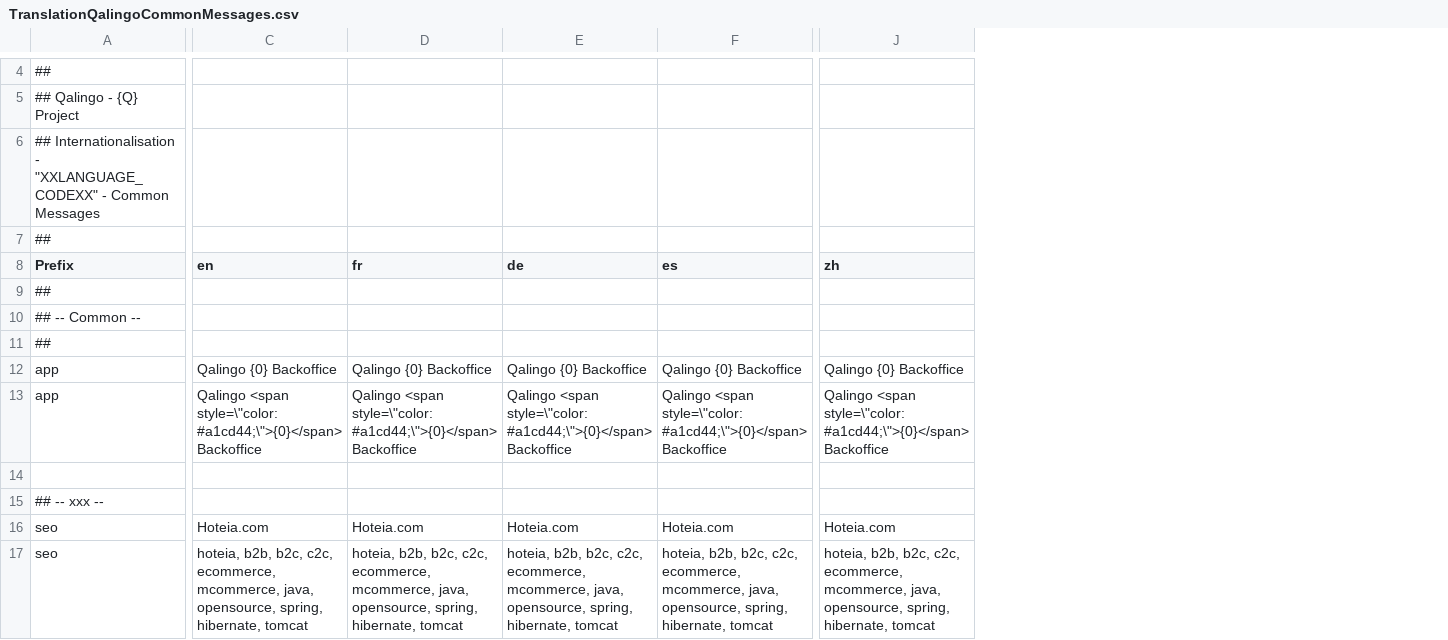
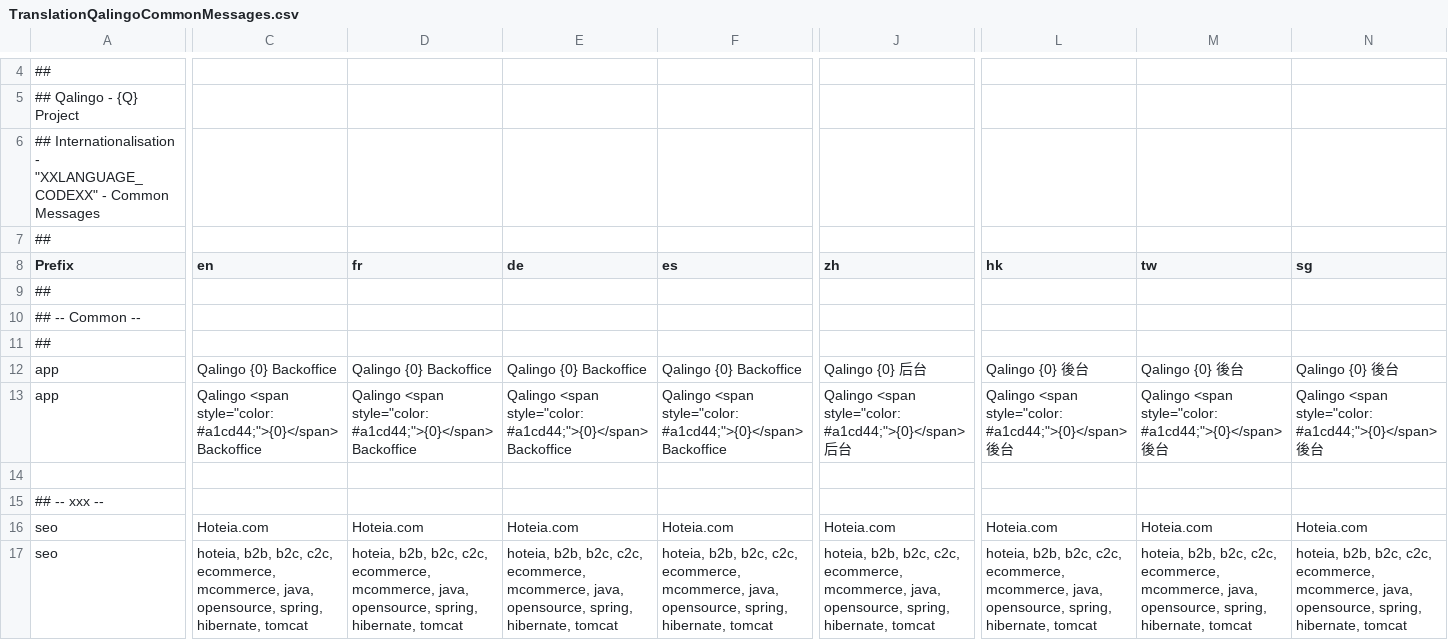
Before and after one commit to qalingo/qalingo-i18n, a CSV file: qalingo-i18n/src/main/resources/input/TranslationQalingoCommonMessages.csv, drawn as a sheet; only a part is shown, gaps mark what is left out; the diff covers the shown part only; the diff names each change by its address in the sheet, - before the commit and + after, or states it on an @@ line.

Commit message:
more translation files * Chinese (Traditional Han, Taiwan) ( * Chinese (Traditional Han, Hong Kong S.A.R., China) (zh-Hant-HK) * Chinese (Simplified Han, Singapore) (zh-Hans-SG) * Chinese (Simplified Han, China) (zh-Hans-CN)  4 new columns

```diff
--- a/qalingo-i18n/src/main/resources/input/TranslationQalingoCommonMessages.csv
+++ b/qalingo-i18n/src/main/resources/input/TranslationQalingoCommonMessages.csv
+column L (hk), rows 12-17: Qalingo {0} 後台 | Qalingo <span style="color: #a1cd44;">{0}</span> 後台 |  |  | Hoteia.com | hoteia, b2b, b2c, c2c, ecommerce, mcommerce, java, opensource, spring, hibernate, tomcat
+column M (tw), rows 12-17: Qalingo {0} 後台 | Qalingo <span style="color: #a1cd44;">{0}</span> 後台 |  |  | Hoteia.com | hoteia, b2b, b2c, c2c, ecommerce, mcommerce, java, opensource, spring, hibernate, tomcat
+column N (sg), rows 12-17: Qalingo {0} 後台 | Qalingo <span style="color: #a1cd44;">{0}</span> 後台 |  |  | Hoteia.com | hoteia, b2b, b2c, c2c, ecommerce, mcommerce, java, opensource, spring, hibernate, tomcat
-J12 (zh): Qalingo {0} Backoffice
+J12 (zh): Qalingo {0} 后台
-C13 (en): Qalingo <span style=\"color: #a1cd44;\">{0}</span> Backoffice
+C13 (en): Qalingo <span style="color: #a1cd44;">{0}</span> Backoffice
-D13 (fr): Qalingo <span style=\"color: #a1cd44;\">{0}</span> Backoffice
+D13 (fr): Qalingo <span style="color: #a1cd44;">{0}</span> Backoffice
-E13 (de): Qalingo <span style=\"color: #a1cd44;\">{0}</span> Backoffice
+E13 (de): Qalingo <span style="color: #a1cd44;">{0}</span> Backoffice
-F13 (es): Qalingo <span style=\"color: #a1cd44;\">{0}</span> Backoffice
+F13 (es): Qalingo <span style="color: #a1cd44;">{0}</span> Backoffice
-J13 (zh): Qalingo <span style=\"color: #a1cd44;\">{0}</span> Backoffice
+J13 (zh): Qalingo <span style="color: #a1cd44;">{0}</span> 后台
```
Also changed, not shown: 19 edited cells elsewhere in this file, 7 other files.
